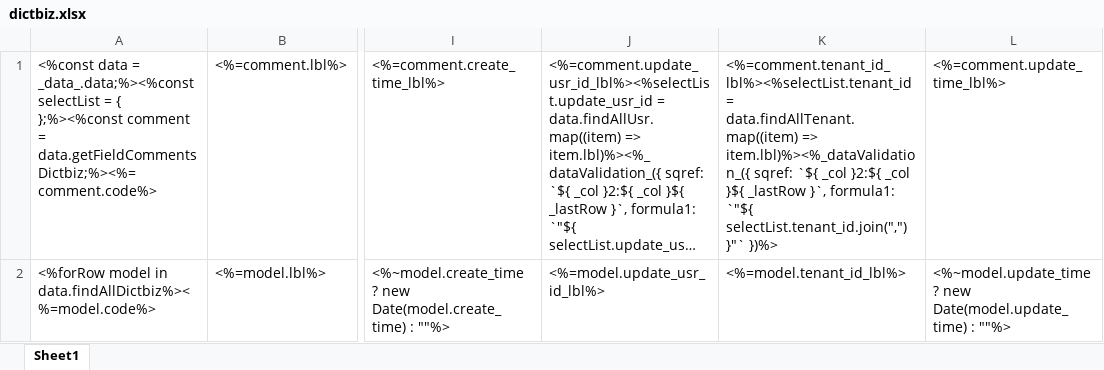
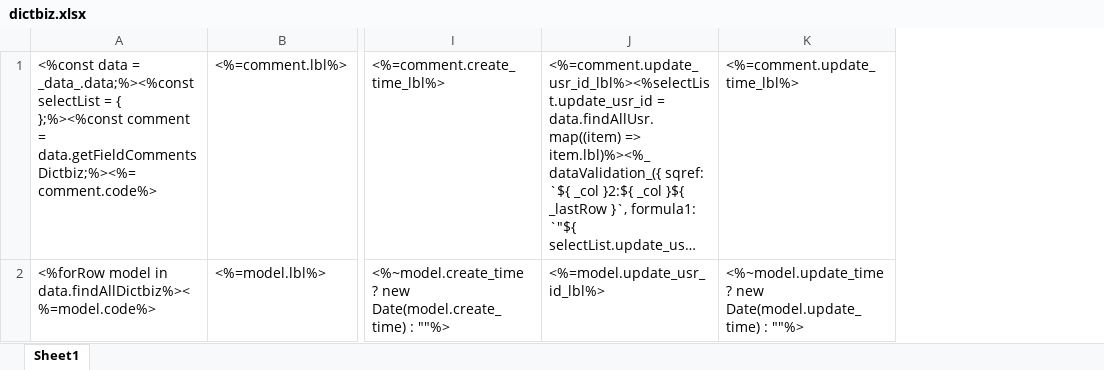
Before and after one commit to shakesoft/nest, an Excel workbook: codegen/__out__/pc/public/excel_template/base/dictbiz.xlsx, sheet Sheet1, drawn as a sheet; only a part is shown, gaps mark what is left out; long unchanged cells end in …; values as stored, in another font and other column widths than the file's, no borders; the diff names each change by its address in the sheet, - before the commit and + after, or states it on an @@ line.

```diff
--- a/codegen/__out__/pc/public/excel_template/base/dictbiz.xlsx (sheet Sheet1)
+++ b/codegen/__out__/pc/public/excel_template/base/dictbiz.xlsx (sheet Sheet1)
-column K, rows 1-2: <%=comment.tenant_id_lbl%><%selectList.tenant_id = data.findAllTenant.map((item) => item.lbl)%><%_dataValidation_({ sqref: `${ _col }2:${ _col }${ _lastRow }`, formula1: `"${ selectList.tenant_id.join(",") }"` })%> | <%=model.tenant_id_lbl%>
```
Also changed, not shown: codegen/__out__/pc/public/import_template/base/dictbiz.xlsx, codegen/__out__/pc/public/import_template/base/org.xlsx, 6 other files.
